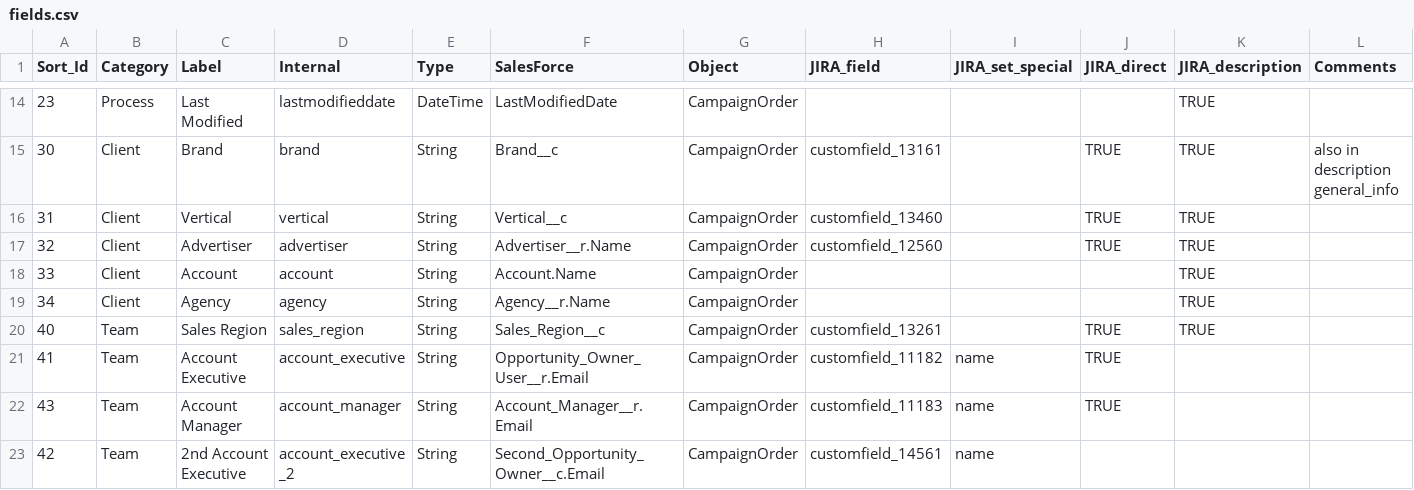
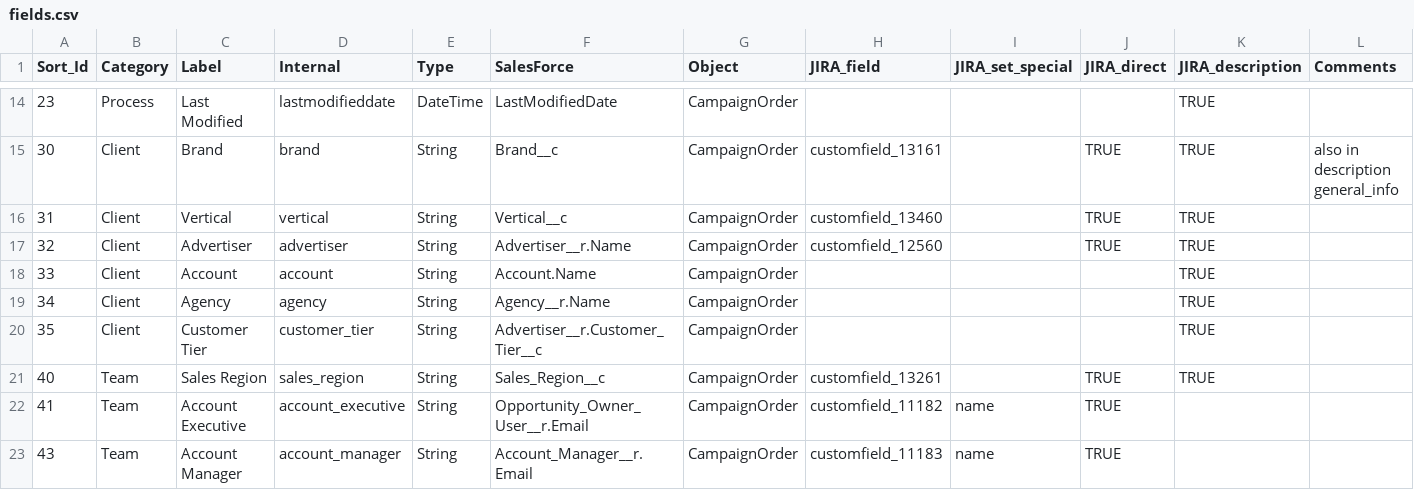
Before and after one commit to posthum4/icf-on-rails, a CSV file: db/fields.csv, drawn as a sheet; only a part is shown, gaps mark what is left out; the shorter side is filled out with more unchanged rows; rows hold the shown columns only; the diff names each change by its address in the sheet, - before the commit and + after, or states it on an @@ line.

```diff
--- a/db/fields.csv
+++ b/db/fields.csv
+row 20: 35 | Client | Customer Tier | customer_tier | String | Advertiser__r.Customer_Tier__c | CampaignOrder |  |  |  | TRUE
```
Also changed, not shown: 7 other files.
